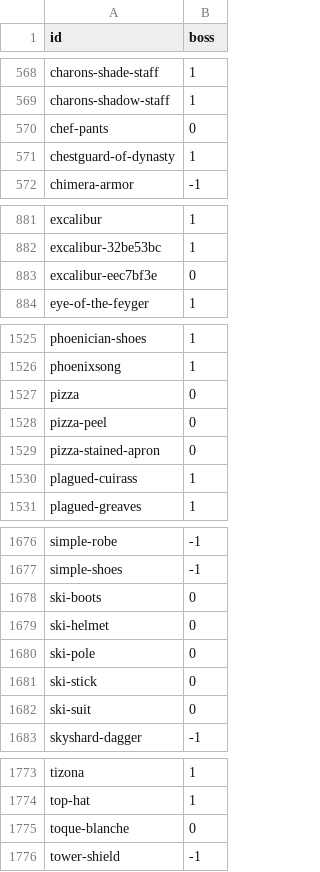
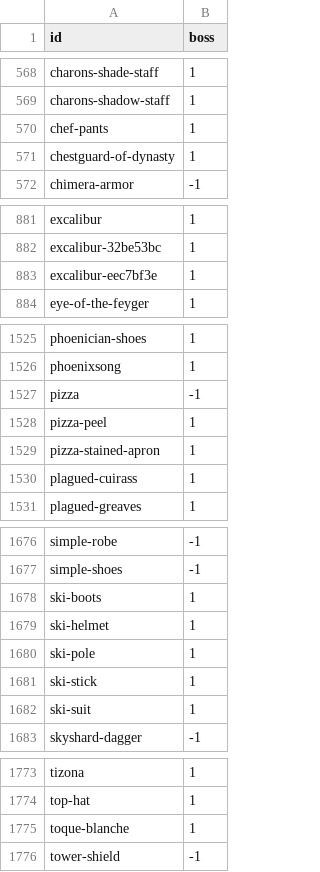
Before and after one commit to 67au/OrnaEntries, a CSV file: data/BossScaleItems.csv, drawn as a sheet; only a part is shown, gaps mark what is left out.

Commit message:
update: new gears of `Ornaversary`

```diff
--- a/data/BossScaleItems.csv
+++ b/data/BossScaleItems.csv
@@ -569,3 +569,3 @@ charons-shade-staff,1
 charons-shadow-staff,1
-chef-pants,0
+chef-pants,1
 chestguard-of-dynasty,1
@@ -882,3 +882,3 @@ excalibur,1
 excalibur-32be53bc,1
-excalibur-eec7bf3e,0
+excalibur-eec7bf3e,1
 eye-of-the-feyger,1
@@ -1526,5 +1526,5 @@ phoenician-shoes,1
 phoenixsong,1
-pizza,0
-pizza-peel,0
-pizza-stained-apron,0
+pizza,-1
+pizza-peel,1
+pizza-stained-apron,1
 plagued-cuirass,1
@@ -1677,7 +1677,7 @@ simple-robe,-1
 simple-shoes,-1
-ski-boots,0
-ski-helmet,0
-ski-pole,0
-ski-stick,0
-ski-suit,0
+ski-boots,1
+ski-helmet,1
+ski-pole,1
+ski-stick,1
+ski-suit,1
 skyshard-dagger,-1
@@ -1774,3 +1774,3 @@ tizona,1
 top-hat,1
-toque-blanche,0
+toque-blanche,1
 tower-shield,-1
```
